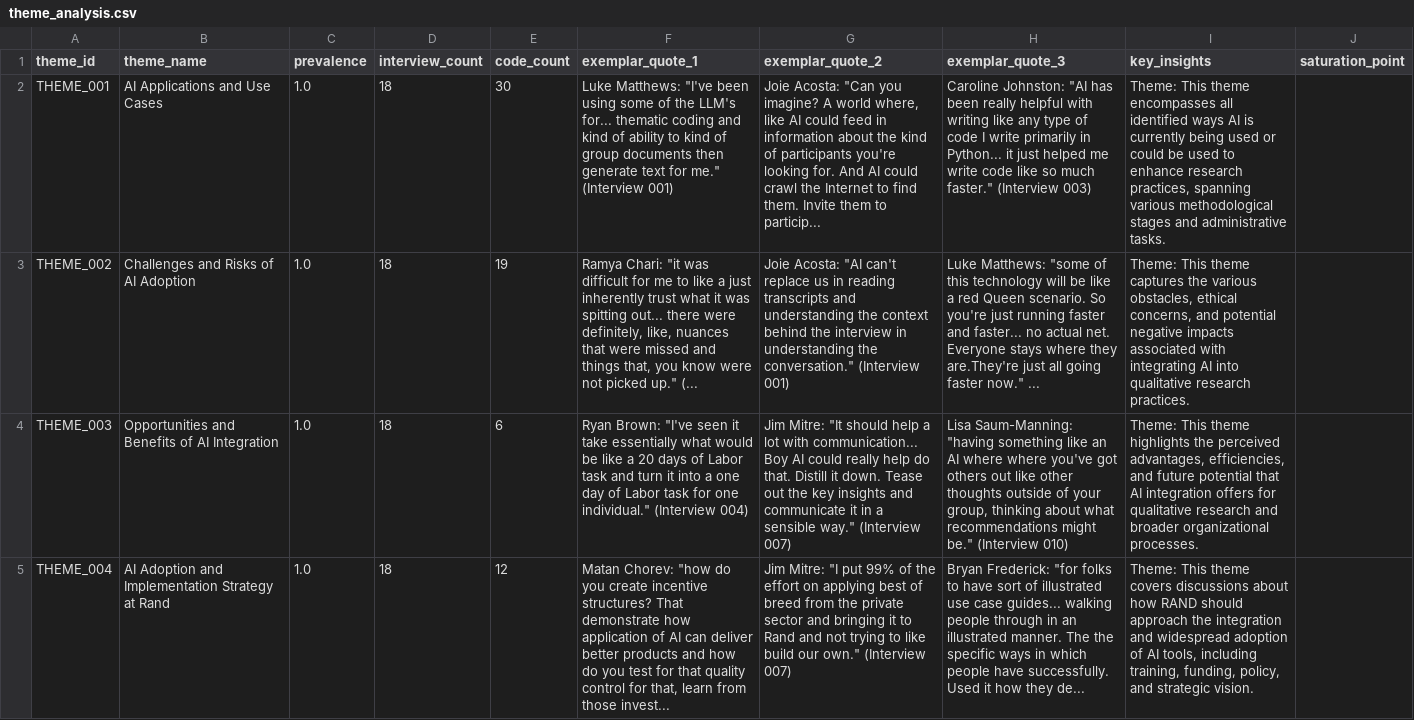
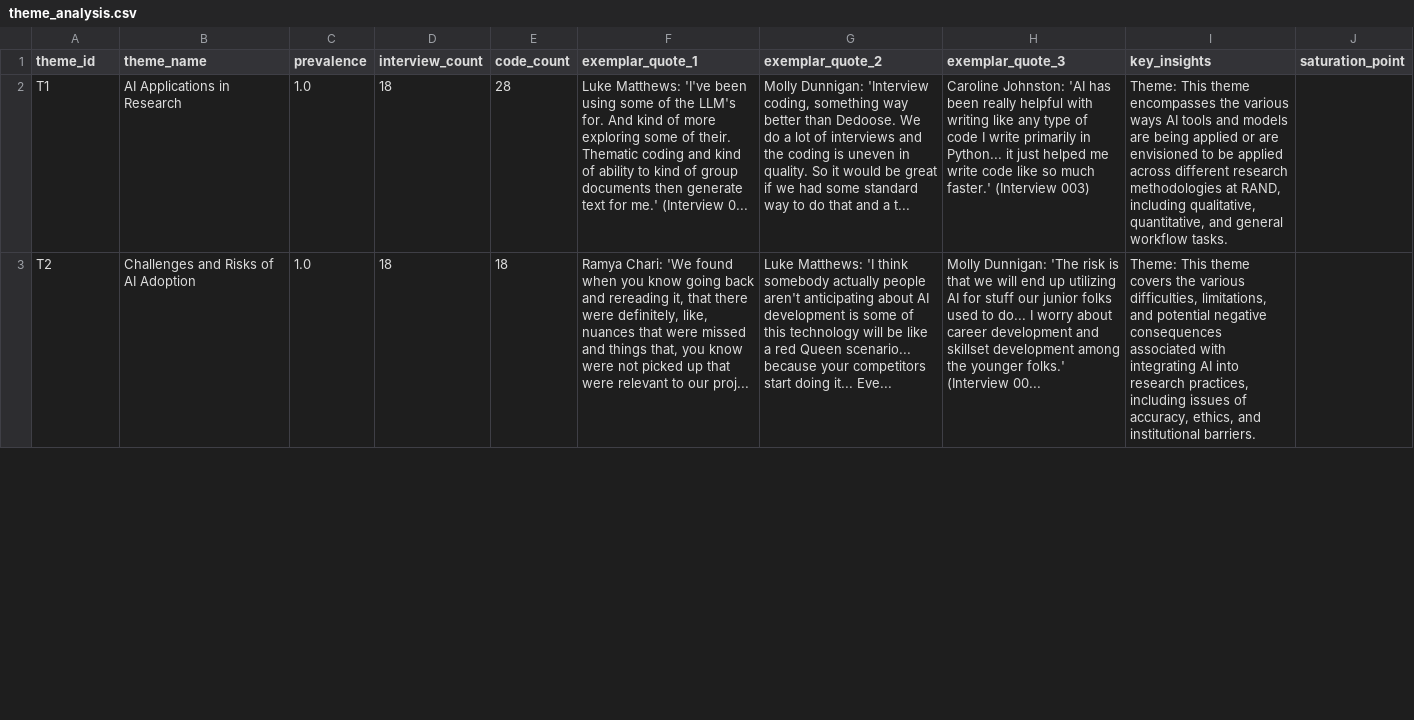
Before and after one commit to BrianMills2718/qc, a CSV file: theme_analysis.csv, drawn as a sheet; only a part is shown; removed rows and columns are numbered as before the commit, all else as after; the diff covers the shown part only; the diff names each change by its address in the sheet, - before the commit and + after, or states it on an @@ line.

```diff
--- a/theme_analysis.csv
+++ b/theme_analysis.csv
-A2 (theme_id): THEME_001
+A2 (theme_id): T1
-B2 (theme_name): AI Applications and Use Cases
+B2 (theme_name): AI Applications in Research
-E2 (code_count): 30
+E2 (code_count): 28
-F2 (exemplar_quote_1): Luke Matthews: "I've been using some of the LLM's for... thematic coding and kind of ability to kind of group documents then generate text for me." (Interview 001)
+F2 (exemplar_quote_1): Luke Matthews: 'I've been using some of the LLM's for. And kind of more exploring some of their. Thematic coding and kind of ability to kind of group documents then generate text for me.' (Interview 0...
-G2 (exemplar_quote_2): Joie Acosta: "Can you imagine? A world where, like AI could feed in information about the kind of participants you're looking for. And AI could crawl the Internet to find them. Invite them to particip...
+G2 (exemplar_quote_2): Molly Dunnigan: 'Interview coding, something way better than Dedoose. We do a lot of interviews and the coding is uneven in quality. So it would be great if we had some standard way to do that and a t...
-H2 (exemplar_quote_3): Caroline Johnston: "AI has been really helpful with writing like any type of code I write primarily in Python... it just helped me write code like so much faster." (Interview 003)
+H2 (exemplar_quote_3): Caroline Johnston: 'AI has been really helpful with writing like any type of code I write primarily in Python... it just helped me write code like so much faster.' (Interview 003)
-I2 (key_insights): …theme encompasses all identified ways AI is currently being used or could be used to enhance research practices, spanning various methodological stages and administrative tasks.
+I2 (key_insights): …theme encompasses the various ways AI tools and models are being applied or are envisioned to be applied across different research methodologies at RAND, including qualitative, quantitative, and general workflow tasks.
-A3 (theme_id): THEME_002
+A3 (theme_id): T2
-E3 (code_count): 19
+E3 (code_count): 18
-F3 (exemplar_quote_1): Ramya Chari: "it was difficult for me to like a just inherently trust what it was spitting out... there were definitely, like, nuances that were missed and things that, you know were not picked up." (...
+F3 (exemplar_quote_1): Ramya Chari: 'We found when you know going back and rereading it, that there were definitely, like, nuances that were missed and things that, you know were not picked up that were relevant to our proj...
-G3 (exemplar_quote_2): Joie Acosta: "AI can't replace us in reading transcripts and understanding the context behind the interview in understanding the conversation." (Interview 001)
+G3 (exemplar_quote_2): Luke Matthews: 'I think somebody actually people aren't anticipating about AI development is some of this technology will be like a red Queen scenario... because your competitors start doing it... Eve...
-H3 (exemplar_quote_3): Luke Matthews: "some of this technology will be like a red Queen scenario. So you're just running faster and faster... no actual net. Everyone stays where they are.They're just all going faster now." ...
+H3 (exemplar_quote_3): Molly Dunnigan: 'The risk is that we will end up utilizing AI for stuff our junior folks used to do... I worry about career development and skillset development among the younger folks.' (Interview 00...
-I3 (key_insights): …This theme captures the various obstacles, ethical concerns, and potential negative impacts associated with integrating AI into qualitative research practices.
+I3 (key_insights): …This theme covers the various difficulties, limitations, and potential negative consequences associated with integrating AI into research practices, including issues of accuracy, ethics, and institutional barriers.
-row 4: THEME_003 | Opportunities and Benefits of AI Integration | 1.0 | 18 | 6 | Ryan Brown: "I've seen it take essentially what would be like a 20 days of Labor task and turn it into a one day of Labor task for one individual." (Interview 004) | Jim Mitre: "It should help a lot with communication... Boy AI could really help do that. Distill it down. Tease out the key insights and communicate it in a sensible way." (Interview 007) | Lisa Saum-Manning: "having something like an AI where where you've got others out like other thoughts outside of your group, thinking about what recommendations might be." (Interview 010) | Theme: This theme highlights the perceived advantages, efficiencies, and future potential that AI integration offers for qualitative research and broader organizational processes.
-row 5: THEME_004 | AI Adoption and Implementation Strategy at Rand | 1.0 | 18 | 12 | Matan Chorev: "how do you create incentive structures? That demonstrate how application of AI can deliver better products and how do you test for that quality control for that, learn from those invest... | Jim Mitre: "I put 99% of the effort on applying best of breed from the private sector and bringing it to Rand and not trying to like build our own." (Interview 007) | Bryan Frederick: "for folks to have sort of illustrated use case guides... walking people through in an illustrated manner. The the specific ways in which people have successfully. Used it how they de... | Theme: This theme covers discussions about how RAND should approach the integration and widespread adoption of AI tools, including training, funding, policy, and strategic vision.
```
Also changed, not shown: 3 added rows and 1 removed row elsewhere in this file, code_progression.csv, codes.csv, 8 other files.
